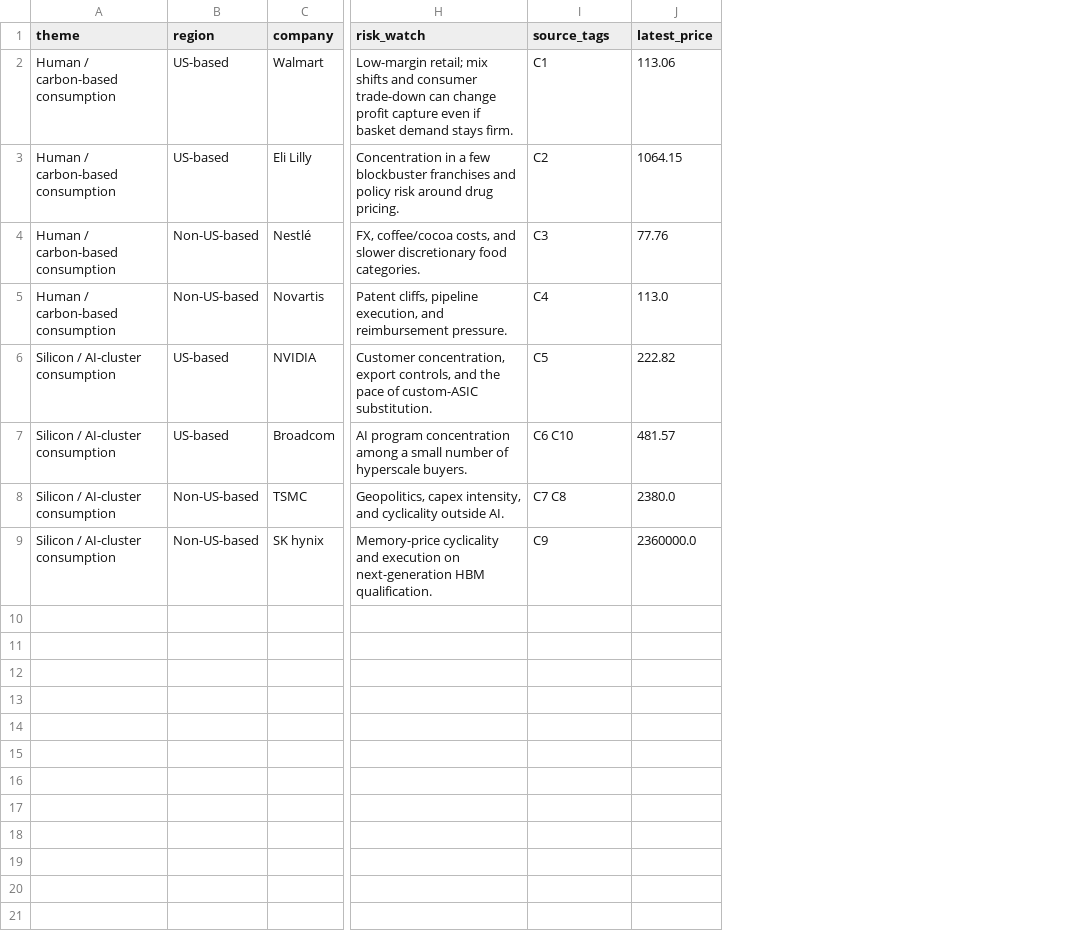
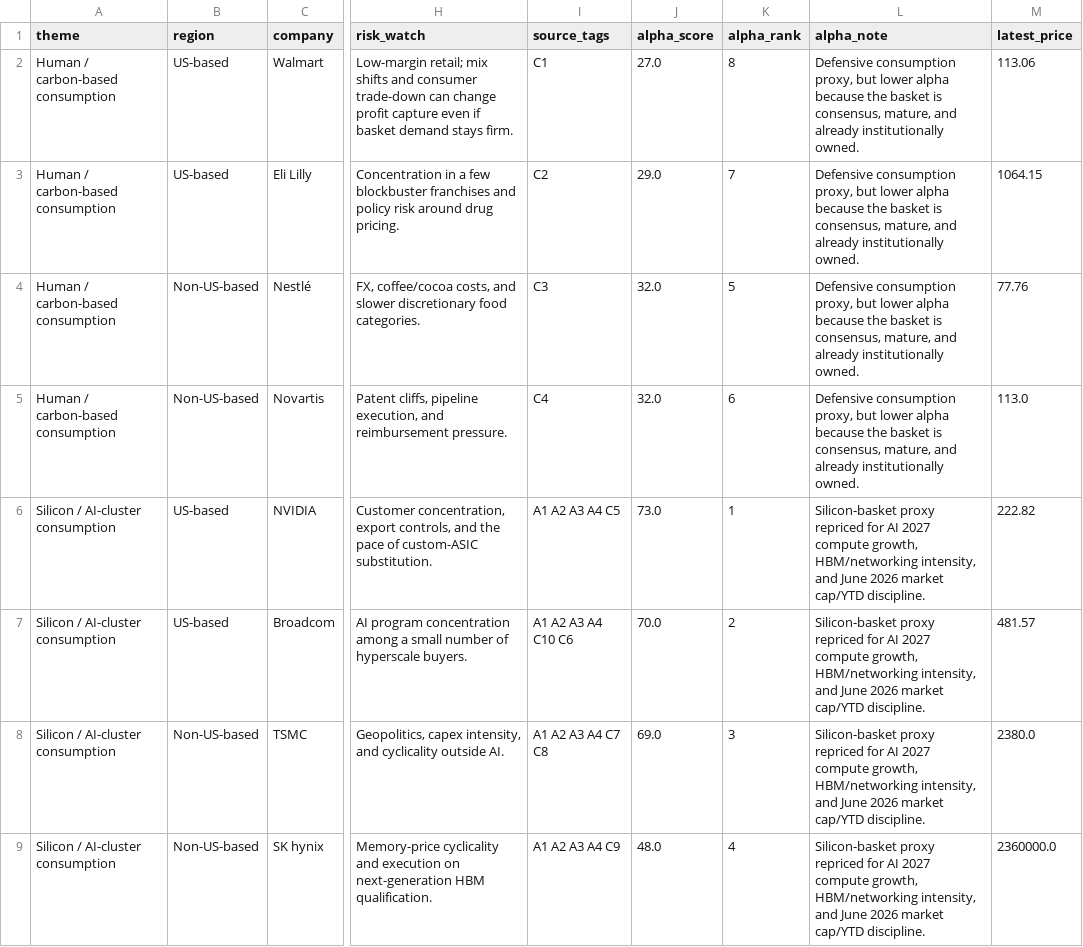
Before and after one commit to dylanler/investing-research, a CSV file: public/reports/carbon-vs-silicon/stock_recommendations.csv, drawn as a sheet; only a part is shown, gaps mark what is left out; the diff names each change by its address in the sheet, - before the commit and + after, or states it on an @@ line.

Commit message:
Audit blog theses and alpha rankings

```diff
--- a/public/reports/carbon-vs-silicon/stock_recommendations.csv
+++ b/public/reports/carbon-vs-silicon/stock_recommendations.csv
+column J (alpha_score), rows 2-9: 27.0 | 29.0 | 32.0 | 32.0 | 73.0 | 70.0 | 69.0 | 48.0
+column K (alpha_rank), rows 2-9: 8 | 7 | 5 | 6 | 1 | 2 | 3 | 4
+column L (alpha_note), rows 2-9: Defensive consumption proxy, but lower alpha because the basket is consensus, mature, and already institutionally owned. | Defensive consumption proxy, but lower alpha because the basket is consensus, mature, and already institutionally owned. | Defensive consumption proxy, but lower alpha because the basket is consensus, mature, and already institutionally owned. | Defensive consumption proxy, but lower alpha because the basket is consensus, mature, and already institutionally owned. | Silicon-basket proxy repriced for AI 2027 compute growth, HBM/networking intensity, and June 2026 market cap/YTD discipline. | Silicon-basket proxy repriced for AI 2027 compute growth, HBM/networking intensity, and June 2026 market cap/YTD discipline. | Silicon-basket proxy repriced for AI 2027 compute growth, HBM/networking intensity, and June 2026 market cap/YTD discipline. | Silicon-basket proxy repriced for AI 2027 compute growth, HBM/networking intensity, and June 2026 market cap/YTD discipline.
-I6 (source_tags): C5
+I6 (source_tags): A1 A2 A3 A4 C5
-I7 (source_tags): C6 C10
+I7 (source_tags): A1 A2 A3 A4 C10 C6
-I8 (source_tags): C7 C8
+I8 (source_tags): A1 A2 A3 A4 C7 C8
-I9 (source_tags): C9
+I9 (source_tags): A1 A2 A3 A4 C9
```
Also changed, not shown: public/reports/ai-passives-alpha/data/demoted_rerated_names.csv, public/reports/ai-passives-alpha/data/non_us_alpha_ranked_50.csv, 19 other files.
